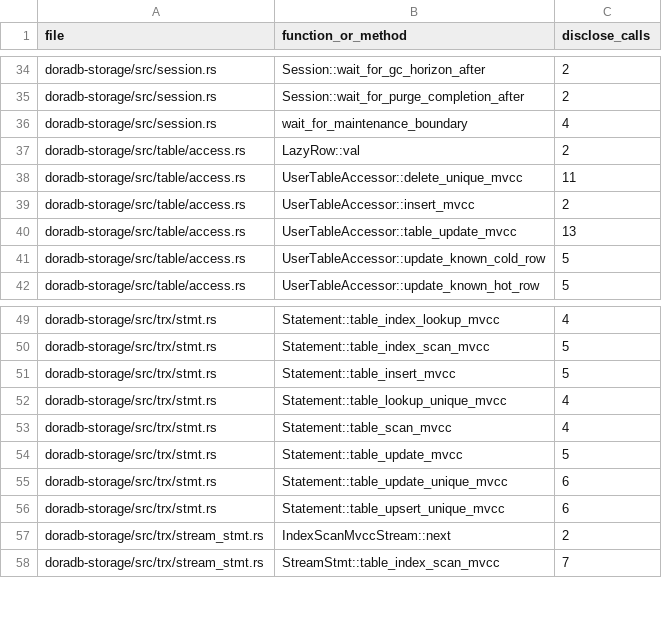
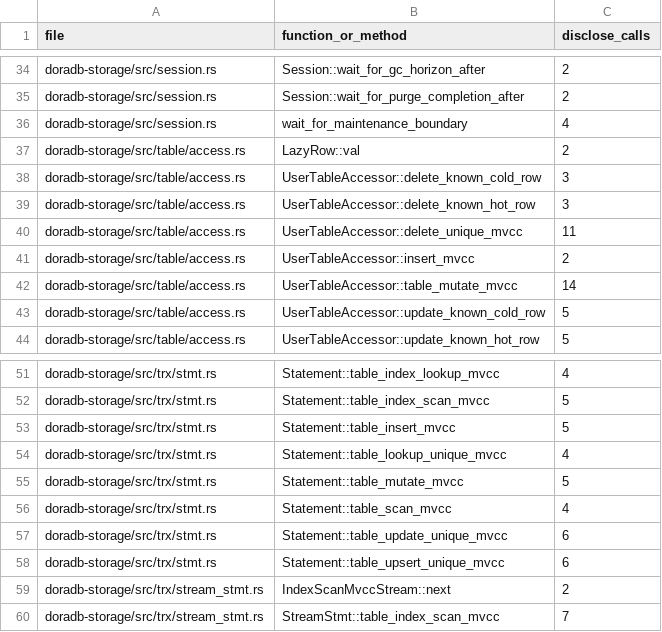
Before and after one commit to jiangzhe/doradb, a CSV file: docs/public-error-audit.csv, drawn as a sheet; only a part is shown, gaps mark what is left out.

Commit message:
unify full table mvcc mutation api

```diff
--- a/docs/public-error-audit.csv
+++ b/docs/public-error-audit.csv
@@ -37,5 +37,7 @@ doradb-storage/src/session.rs,wait_for_maintenance_boundary,4
 doradb-storage/src/table/access.rs,LazyRow::val,2
+doradb-storage/src/table/access.rs,UserTableAccessor::delete_known_cold_row,3
+doradb-storage/src/table/access.rs,UserTableAccessor::delete_known_hot_row,3
 doradb-storage/src/table/access.rs,UserTableAccessor::delete_unique_mvcc,11
 doradb-storage/src/table/access.rs,UserTableAccessor::insert_mvcc,2
-doradb-storage/src/table/access.rs,UserTableAccessor::table_update_mvcc,13
+doradb-storage/src/table/access.rs,UserTableAccessor::table_mutate_mvcc,14
 doradb-storage/src/table/access.rs,UserTableAccessor::update_known_cold_row,5
@@ -52,4 +54,4 @@ doradb-storage/src/trx/stmt.rs,Statement::table_insert_mvcc,5
 doradb-storage/src/trx/stmt.rs,Statement::table_lookup_unique_mvcc,4
+doradb-storage/src/trx/stmt.rs,Statement::table_mutate_mvcc,5
 doradb-storage/src/trx/stmt.rs,Statement::table_scan_mvcc,4
-doradb-storage/src/trx/stmt.rs,Statement::table_update_mvcc,5
 doradb-storage/src/trx/stmt.rs,Statement::table_update_unique_mvcc,6
```
Also changed, not shown: 11 other files.
